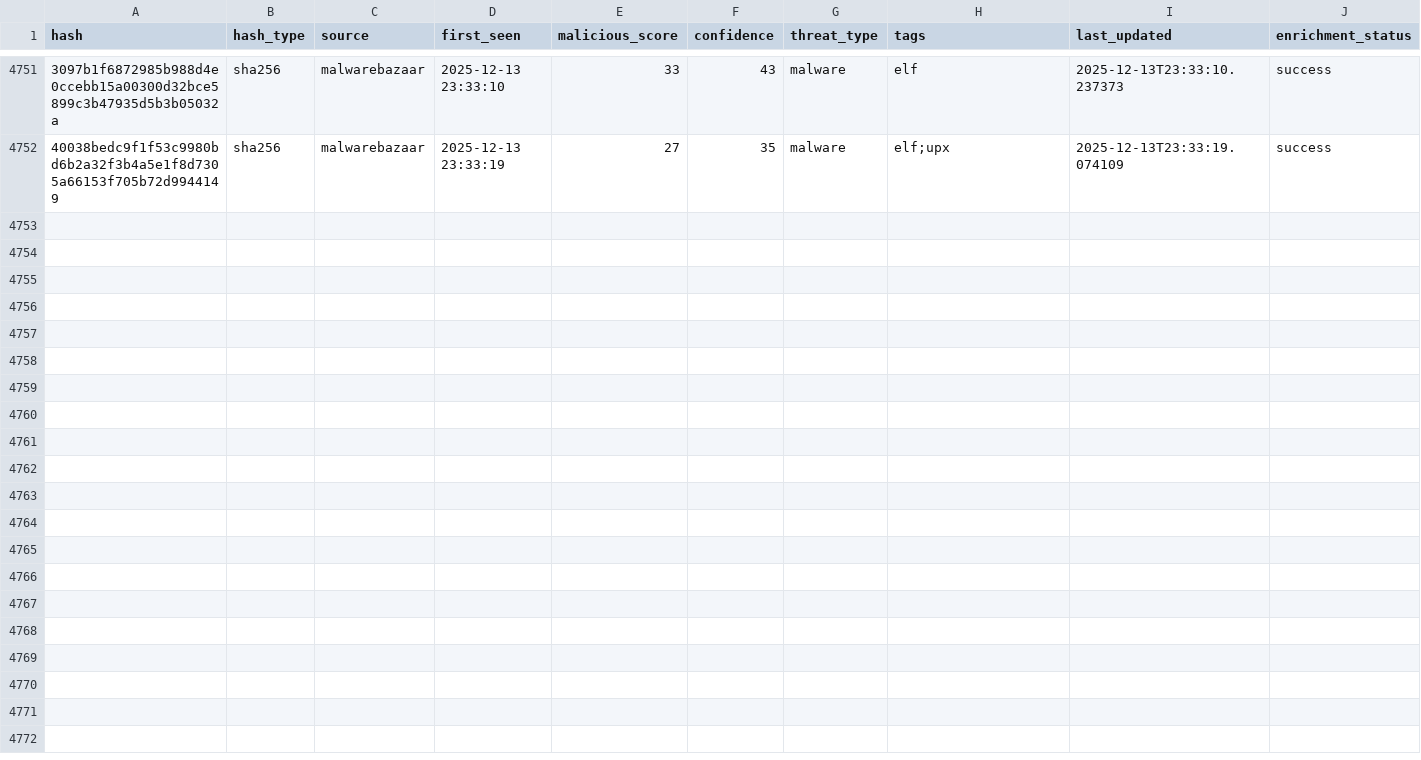
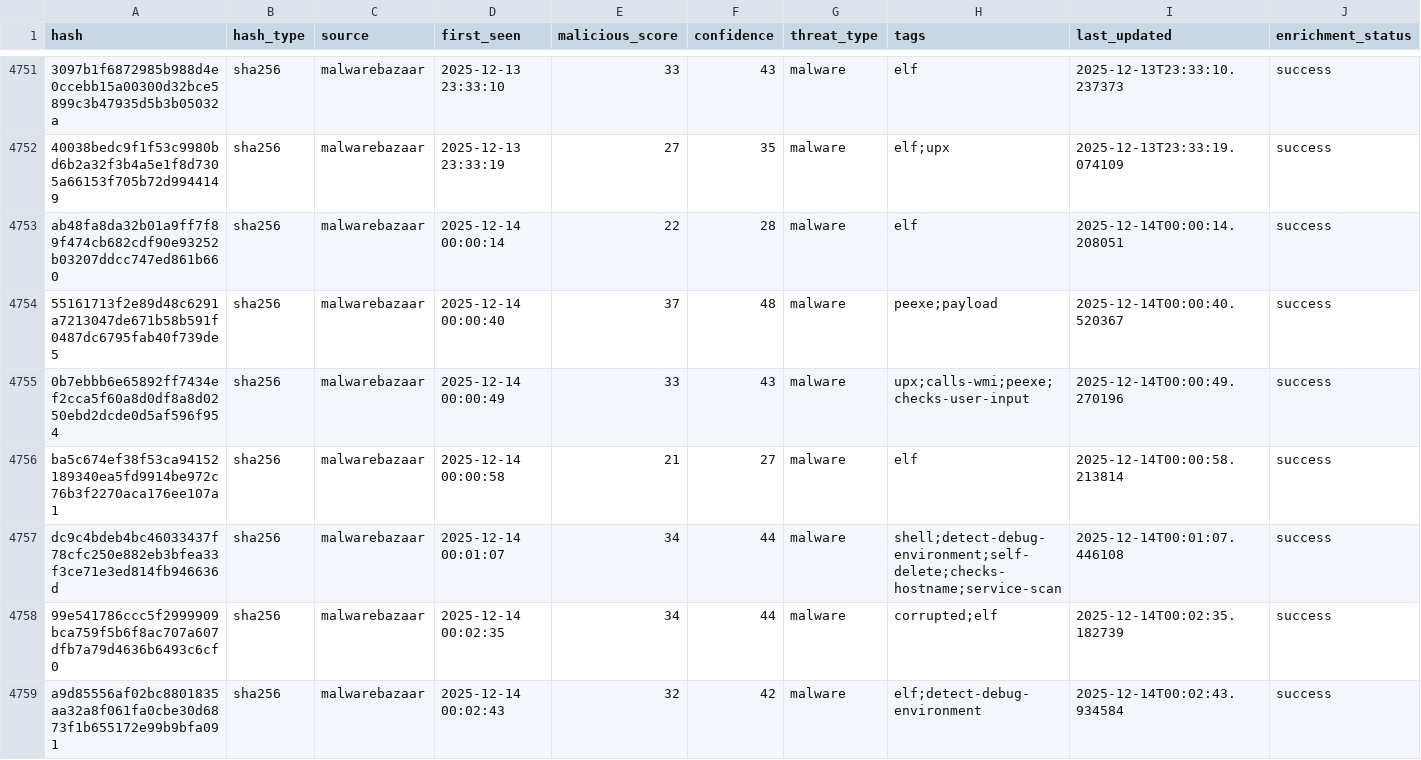
Before and after one commit to mohamadyaghoobii/threat-intelligence-csv, a CSV file: threat_intel_latest.csv, drawn as a sheet; only a part is shown, gaps mark what is left out; the diff covers the shown part only; the diff names each change by its address in the sheet, - before the commit and + after, or states it on an @@ line.

Commit message:
TI Update 20251214_000421

```diff
--- a/threat_intel_latest.csv
+++ b/threat_intel_latest.csv
+row 4753: ab48fa8da32b01a9ff7f89f474cb682cdf90e93252b03207ddcc747ed861b660 | sha256 | malwarebazaar | 2025-12-14 00:00:14 | 22 | 28 | malware | elf | 2025-12-14T00:00:14.208051 | success
+row 4754: 55161713f2e89d48c6291a7213047de671b58b591f0487dc6795fab40f739de5 | sha256 | malwarebazaar | 2025-12-14 00:00:40 | 37 | 48 | malware | peexe;payload | 2025-12-14T00:00:40.520367 | success
+row 4755: 0b7ebbb6e65892ff7434ef2cca5f60a8d0df8a8d0250ebd2dcde0d5af596f954 | sha256 | malwarebazaar | 2025-12-14 00:00:49 | 33 | 43 | malware | upx;calls-wmi;peexe;checks-user-input | 2025-12-14T00:00:49.270196 | success
+row 4756: ba5c674ef38f53ca94152189340ea5fd9914be972c76b3f2270aca176ee107a1 | sha256 | malwarebazaar | 2025-12-14 00:00:58 | 21 | 27 | malware | elf | 2025-12-14T00:00:58.213814 | success
+row 4757: dc9c4bdeb4bc46033437f78cfc250e882eb3bfea33f3ce71e3ed814fb946636d | sha256 | malwarebazaar | 2025-12-14 00:01:07 | 34 | 44 | malware | shell;detect-debug-environment;self-delete;checks-hostname;service-scan | 2025-12-14T00:01:07.446108 | success
+row 4758: 99e541786ccc5f2999909bca759f5b6f8ac707a607dfb7a79d4636b6493c6cf0 | sha256 | malwarebazaar | 2025-12-14 00:02:35 | 34 | 44 | malware | corrupted;elf | 2025-12-14T00:02:35.182739 | success
+row 4759: a9d85556af02bc8801835aa32a8f061fa0cbe30d6873f1b655172e99b9bfa091 | sha256 | malwarebazaar | 2025-12-14 00:02:43 | 32 | 42 | malware | elf;detect-debug-environment | 2025-12-14T00:02:43.934584 | success
```
Also changed, not shown: 6 added rows elsewhere in this file.
